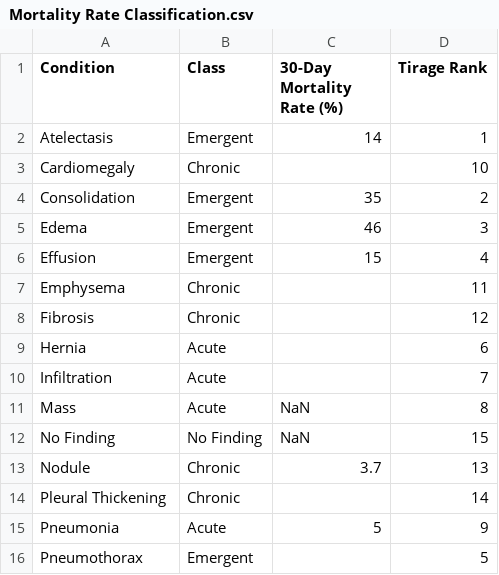
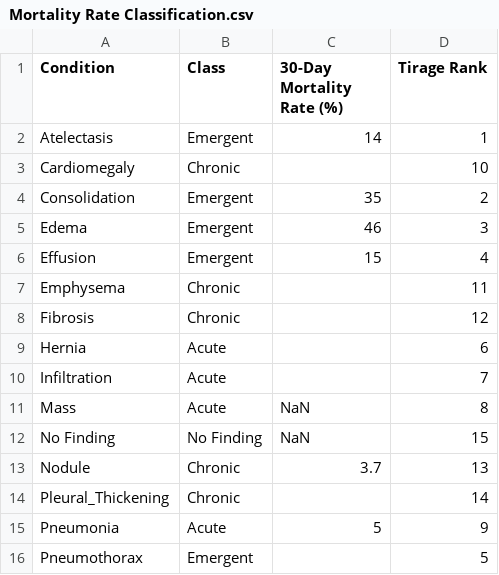
Before and after one commit to emilybstevens/CXR-ML, a CSV file: Resources/Mortality Rate Classification.csv, drawn as a sheet.

Commit message:
update label so matches data set

```diff
--- a/Resources/Mortality Rate Classification.csv
+++ b/Resources/Mortality Rate Classification.csv
@@ -13,3 +13,3 @@ No Finding,No Finding,NaN,15
 Nodule,Chronic,3.7,13
-Pleural Thickening,Chronic,,14
+Pleural_Thickening,Chronic,,14
 Pneumonia,Acute,5,9
```
